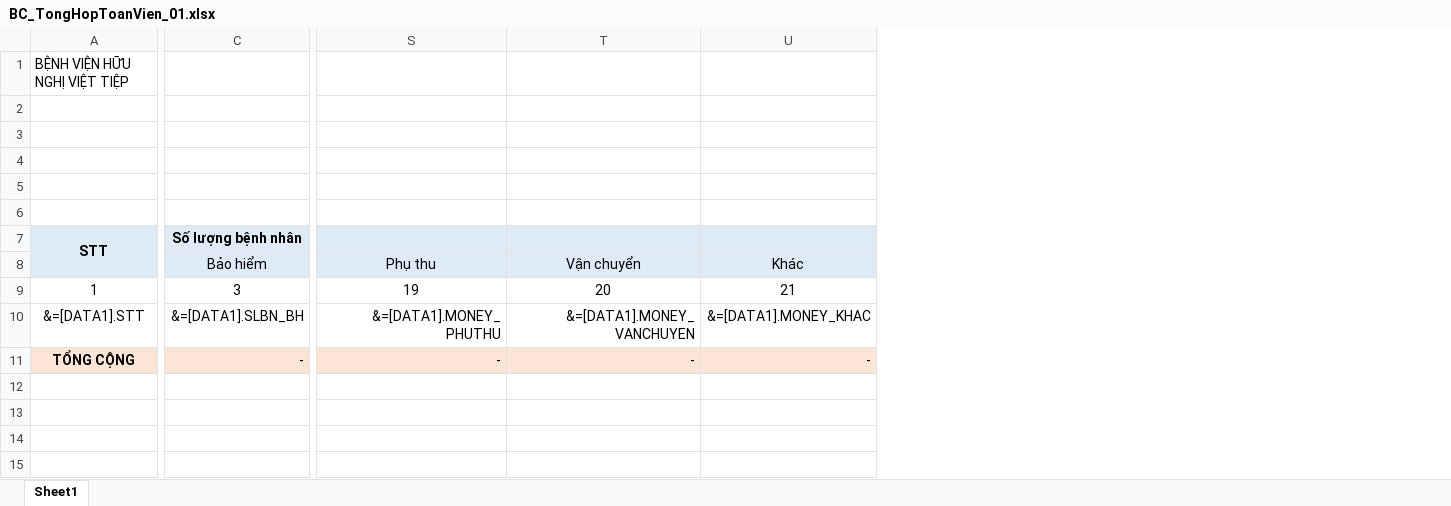
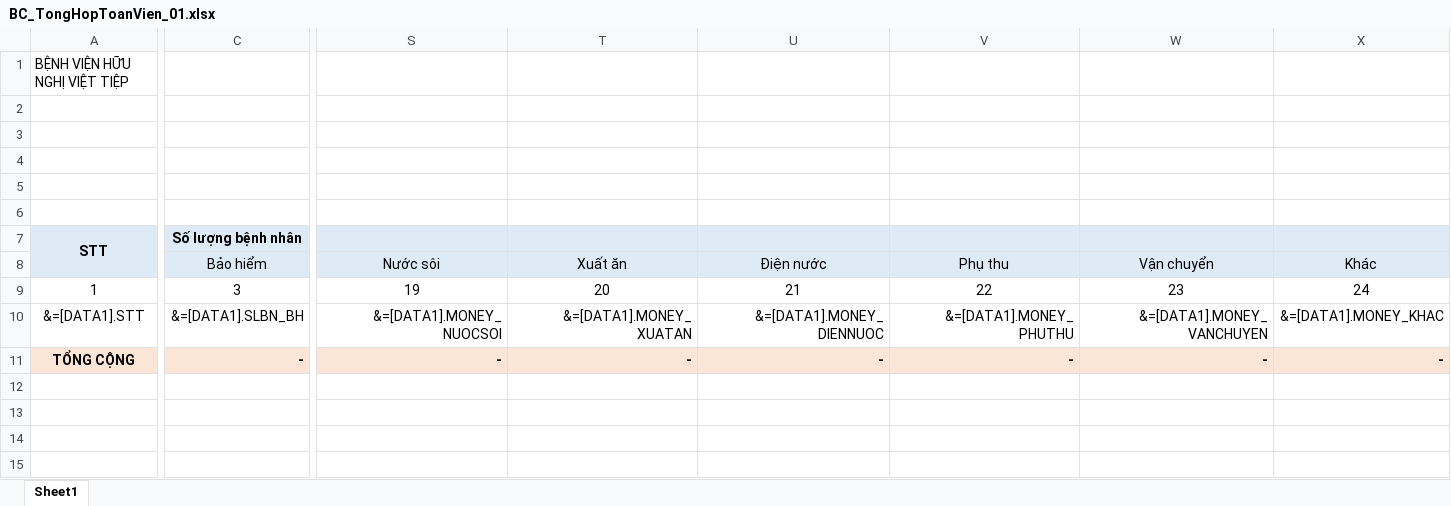
Before and after one commit to gaconleocay/MedicalLink, an Excel workbook: MedicalLink/Templates/BC_TongHopToanVien_01.xlsx, sheet Sheet1, drawn as a sheet; only a part is shown, gaps mark what is left out; values as stored, in another font and other column widths than the file's, no borders; addresses are those after the commit; the diff covers the shown part only; the diff names each change by its address in the sheet, - before the commit and + after, or states it on an @@ line.

```diff
--- a/MedicalLink/Templates/BC_TongHopToanVien_01.xlsx (sheet Sheet1)
+++ b/MedicalLink/Templates/BC_TongHopToanVien_01.xlsx (sheet Sheet1)
+column S (Nước sôi), rows 9-11: 19 | &=[DATA1].MONEY_NUOCSOI | -
+column T (Xuất ăn), rows 9-11: 20 | &=[DATA1].MONEY_XUATAN | -
+column U (Điện nước), rows 9-11: 21 | &=[DATA1].MONEY_DIENNUOC | -
-V9 (Phụ thu): 19
+V9 (Phụ thu): 22
-W9 (Vận chuyển): 20
+W9 (Vận chuyển): 23
-X9 (Khác): 21
+X9 (Khác): 24
-C11 bold: off
+C11 bold: on
-V11:X11 bold: off
+V11:X11 bold: on
```
Also changed, not shown: cell formats elsewhere in this sheet, formulas that keep their value, MedicalLink/Templates/BC_TongHopDoanhThuTheoKhoa_01.xlsx, 12 other files.
